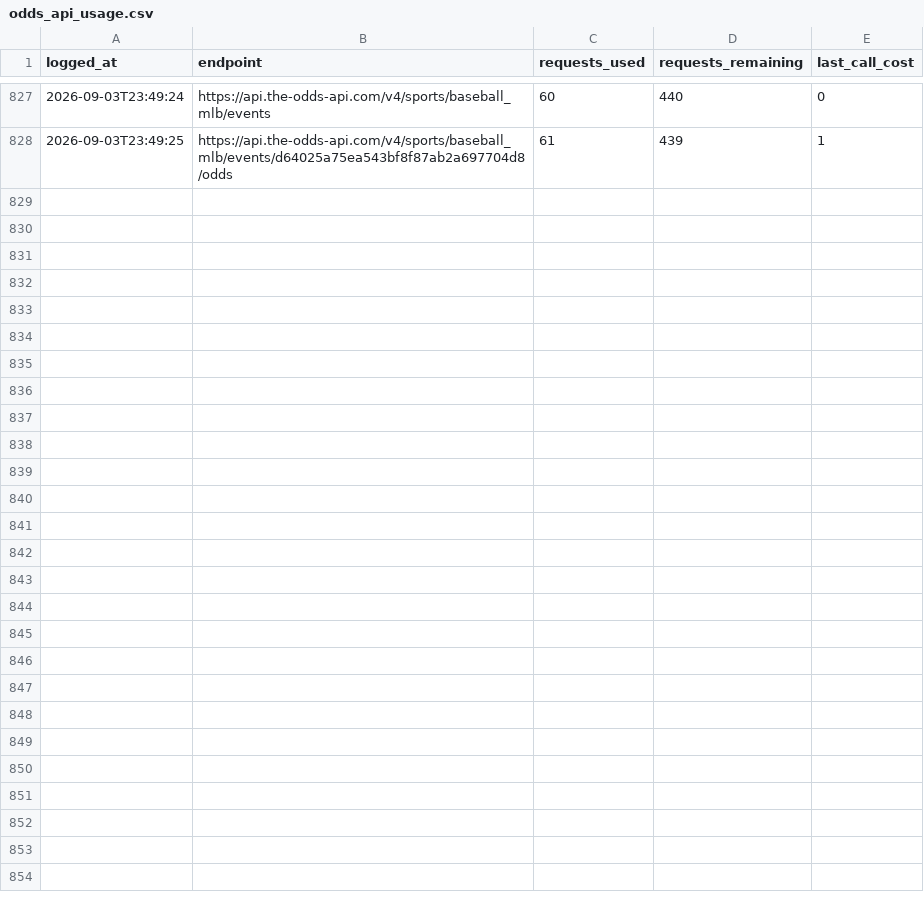
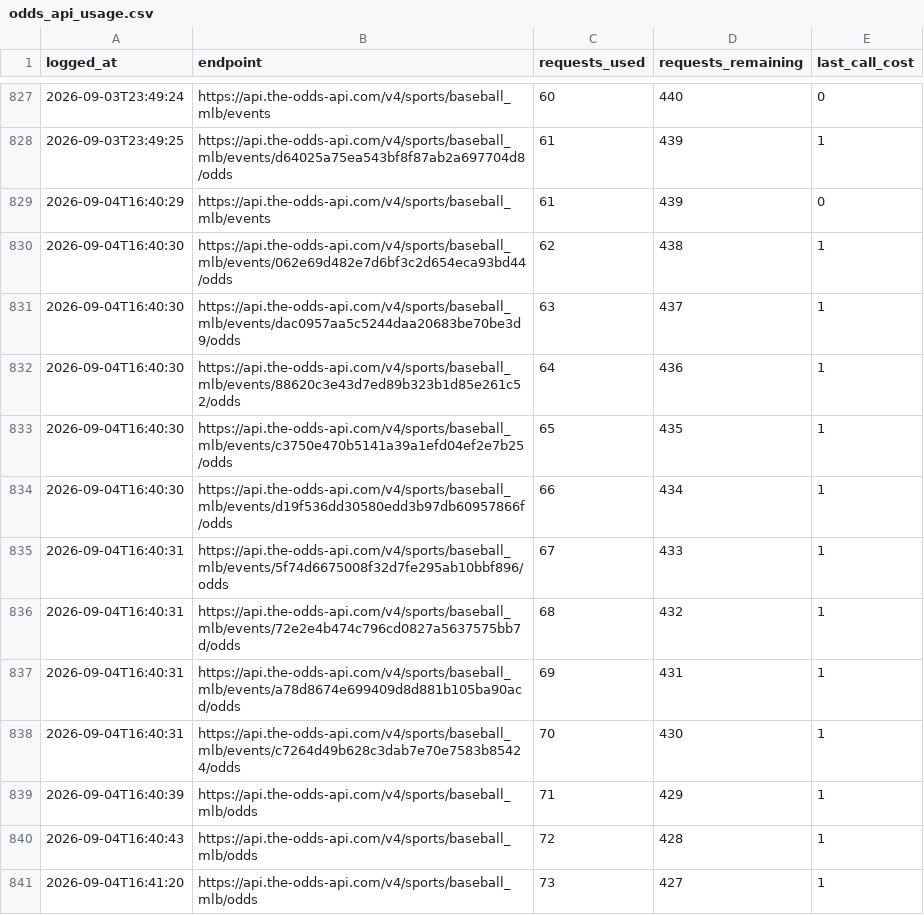
Before and after one commit to jackgoad05-afk/mlb-k-props, a CSV file: output/odds_api_usage.csv, drawn as a sheet; only a part is shown, gaps mark what is left out; the diff names each change by its address in the sheet, - before the commit and + after, or states it on an @@ line.

```diff
--- a/output/odds_api_usage.csv
+++ b/output/odds_api_usage.csv
+row 829: 2026-09-04T16:40:29 | https://api.the-odds-api.com/v4/sports/baseball_mlb/events | 61 | 439 | 0
+row 830: 2026-09-04T16:40:30 | https://api.the-odds-api.com/v4/sports/baseball_mlb/events/062e69d482e7d6bf3c2d654eca93bd44/odds | 62 | 438 | 1
+row 831: 2026-09-04T16:40:30 | https://api.the-odds-api.com/v4/sports/baseball_mlb/events/dac0957aa5c5244daa20683be70be3d9/odds | 63 | 437 | 1
+row 832: 2026-09-04T16:40:30 | https://api.the-odds-api.com/v4/sports/baseball_mlb/events/88620c3e43d7ed89b323b1d85e261c52/odds | 64 | 436 | 1
+row 833: 2026-09-04T16:40:30 | https://api.the-odds-api.com/v4/sports/baseball_mlb/events/c3750e470b5141a39a1efd04ef2e7b25/odds | 65 | 435 | 1
+row 834: 2026-09-04T16:40:30 | https://api.the-odds-api.com/v4/sports/baseball_mlb/events/d19f536dd30580edd3b97db60957866f/odds | 66 | 434 | 1
+row 835: 2026-09-04T16:40:31 | https://api.the-odds-api.com/v4/sports/baseball_mlb/events/5f74d6675008f32d7fe295ab10bbf896/odds | 67 | 433 | 1
+row 836: 2026-09-04T16:40:31 | https://api.the-odds-api.com/v4/sports/baseball_mlb/events/72e2e4b474c796cd0827a5637575bb7d/odds | 68 | 432 | 1
+row 837: 2026-09-04T16:40:31 | https://api.the-odds-api.com/v4/sports/baseball_mlb/events/a78d8674e699409d8d881b105ba90acd/odds | 69 | 431 | 1
+row 838: 2026-09-04T16:40:31 | https://api.the-odds-api.com/v4/sports/baseball_mlb/events/c7264d49b628c3dab7e70e7583b85424/odds | 70 | 430 | 1
+row 839: 2026-09-04T16:40:39 | https://api.the-odds-api.com/v4/sports/baseball_mlb/odds | 71 | 429 | 1
+row 840: 2026-09-04T16:40:43 | https://api.the-odds-api.com/v4/sports/baseball_mlb/odds | 72 | 428 | 1
+row 841: 2026-09-04T16:41:20 | https://api.the-odds-api.com/v4/sports/baseball_mlb/odds | 73 | 427 | 1
```
Also changed, not shown: data/raw/pitcher_gamelogs_2026.csv, output/ks_daily_matched.csv, 8 other files.
